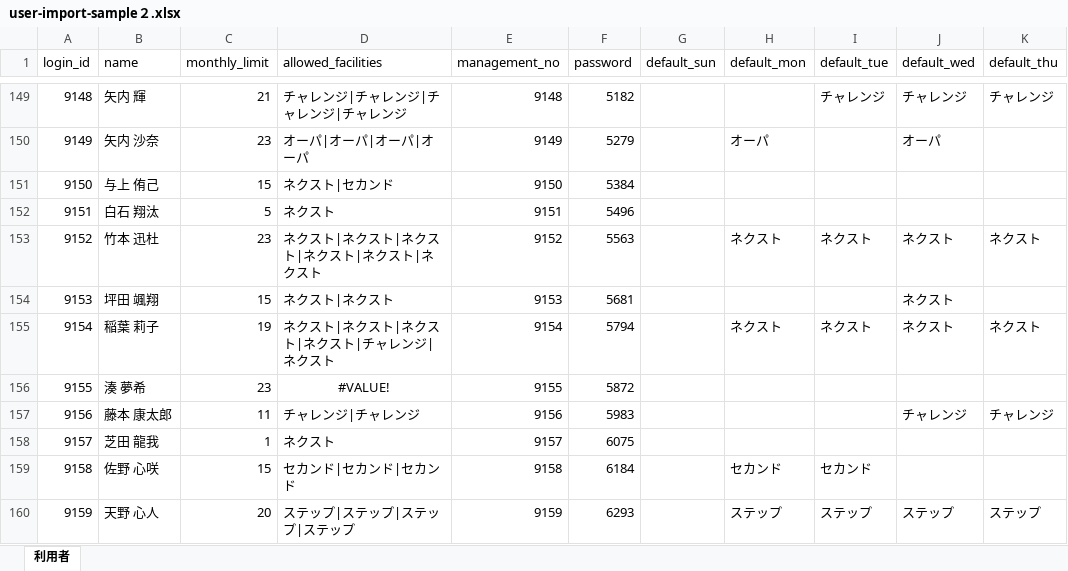
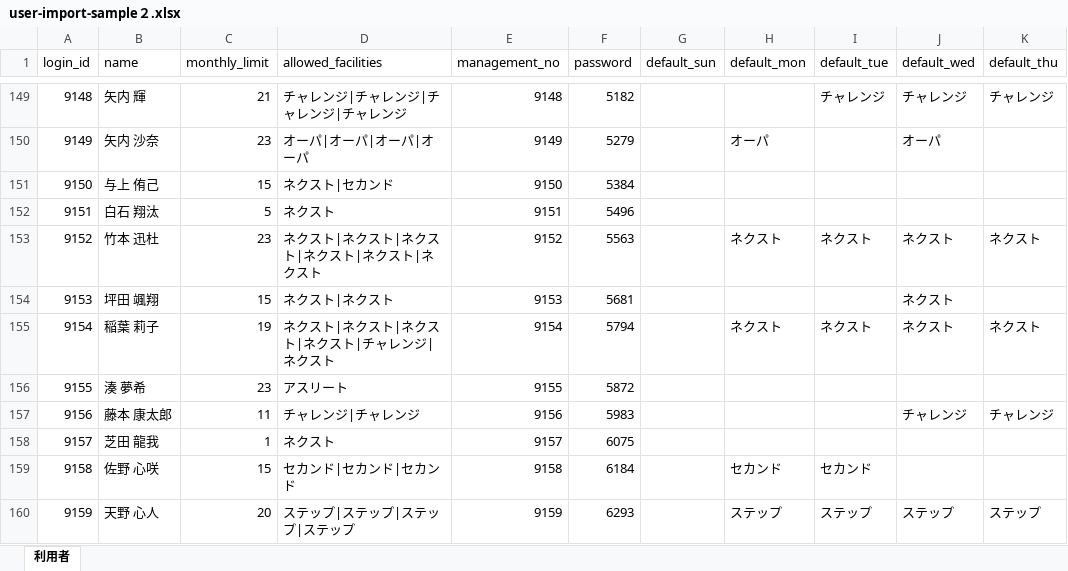
Before and after one commit to ishiyamacamber-byte/after-school-day-service, an Excel workbook: samples/user-import-sample２.xlsx, sheet 利用者, drawn as a sheet; only a part is shown, gaps mark what is left out; values as stored, in another font and other column widths than the file's, no borders; the diff covers the shown part only; the diff names each change by its address in the sheet, - before the commit and + after, or states it on an @@ line.

```diff
--- a/samples/user-import-sample２.xlsx (sheet 利用者)
+++ b/samples/user-import-sample２.xlsx (sheet 利用者)
-D156 (allowed_facilities): #VALUE!
+D156 (allowed_facilities): アスリート
-D156 alignment: center
+D156 alignment: left
```
Also changed, not shown: 23 edited cells elsewhere in this sheet, 8 other files.
